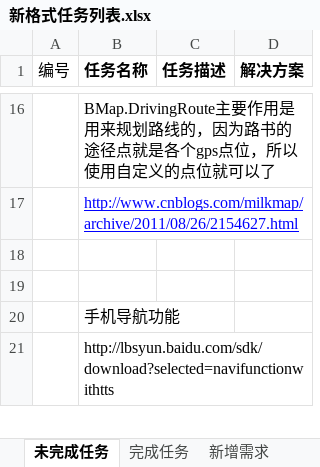
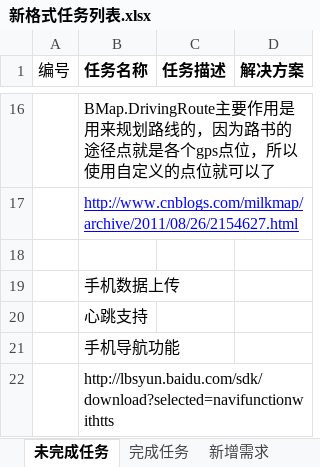
Before and after one commit to mawujun1234/leon1.0, an Excel workbook: ems/document/新格式任务列表.xlsx, sheet 未完成任务, drawn as a sheet; only a part is shown, gaps mark what is left out; values as stored, in another font and other column widths than the file's, no borders; the diff names each change by its address in the sheet, - before the commit and + after, or states it on an @@ line.

Commit message:
11

```diff
--- a/ems/document/新格式任务列表.xlsx (sheet 未完成任务)
+++ b/ems/document/新格式任务列表.xlsx (sheet 未完成任务)
-B19 (任务名称): (empty)
+B19 (任务名称): 手机数据上传
+row 20:  | 心跳支持
```
